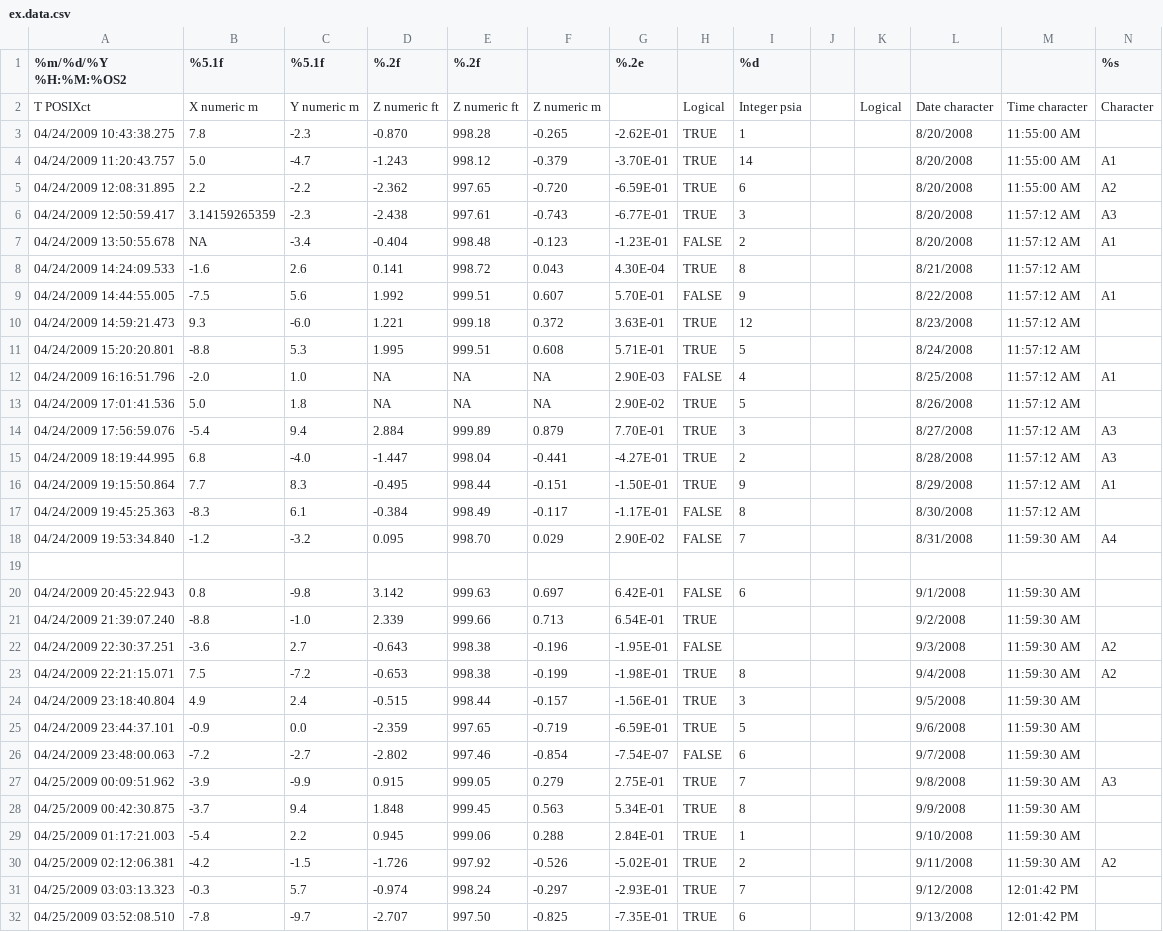
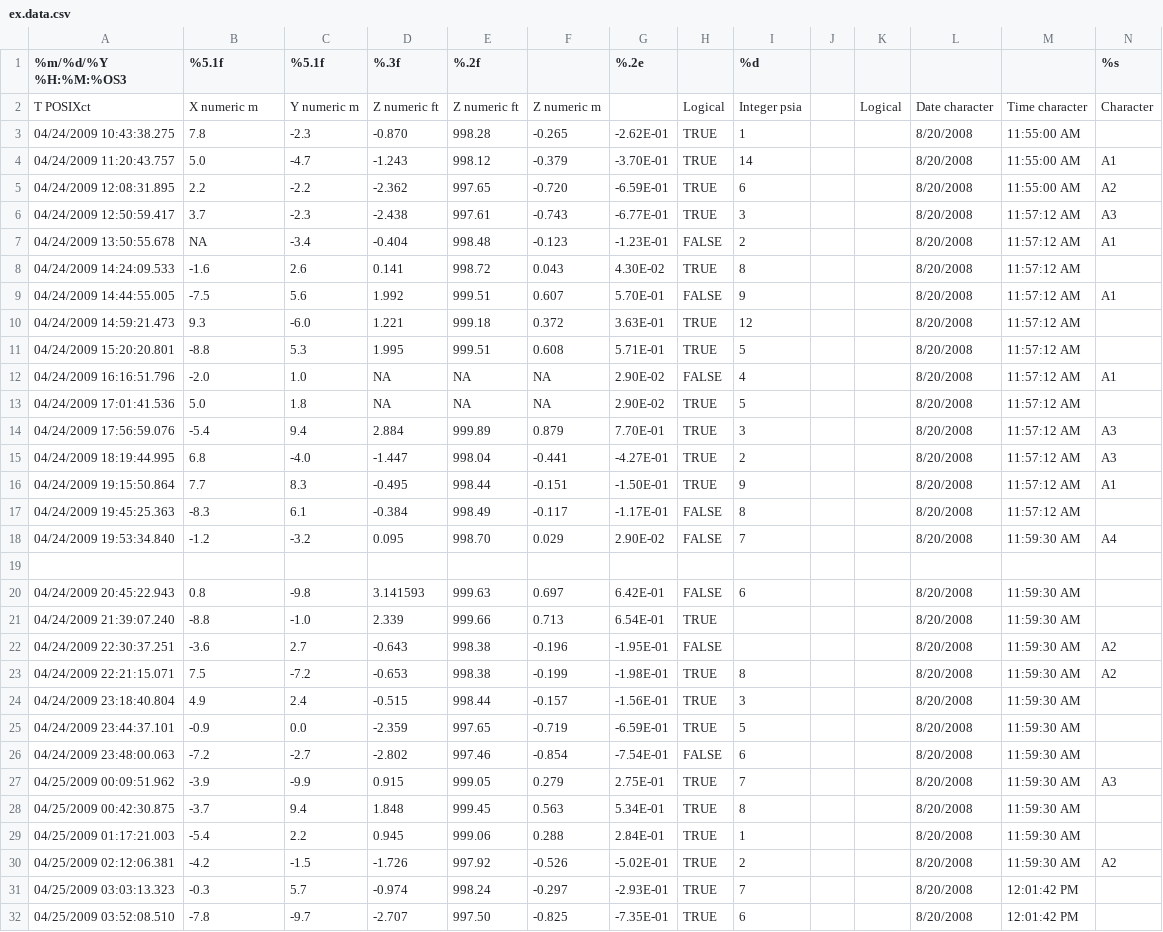
Before and after one commit to USGS-R/RSurvey, a CSV file: inst/extdata/ex.data.csv, drawn as a sheet; only a part is shown; the diff covers the shown part only.

Commit message:
Again...4

```diff
--- a/inst/extdata/ex.data.csv
+++ b/inst/extdata/ex.data.csv
@@ -1,2 +1,2 @@
-%m/%d/%Y %H:%M:%OS2,%5.1f,%5.1f,%.2f,%.2f,,%.2e,,%d,,,,,%s
+%m/%d/%Y %H:%M:%OS3,%5.1f,%5.1f,%.3f,%.2f,,%.2e,,%d,,,,,%s
 T POSIXct,X numeric m,Y numeric m,Z numeric ft,Z numeric ft,Z numeric m,,Logical,Integer psia,,Logical,Date character,Time character,Character
@@ -5,28 +5,28 @@ T POSIXct,X numeric m,Y numeric m,Z numeric ft,Z numeric ft,Z numeric m,,Logical
 04/24/2009 12:08:31.895,2.2,-2.2,-2.362,997.65,-0.720,-6.59E-01,TRUE,6,,,8/20/2008,11:55:00 AM,A2
-04/24/2009 12:50:59.417,3.14159265359,-2.3,-2.438,997.61,-0.743,-6.77E-01,TRUE,3,,,8/20/2008,11:57:12 AM,A3
+04/24/2009 12:50:59.417,3.7,-2.3,-2.438,997.61,-0.743,-6.77E-01,TRUE,3,,,8/20/2008,11:57:12 AM,A3
 04/24/2009 13:50:55.678,NA,-3.4,-0.404,998.48,-0.123,-1.23E-01,FALSE,2,,,8/20/2008,11:57:12 AM,A1
-04/24/2009 14:24:09.533,-1.6,2.6,0.141,998.72,0.043,4.30E-04,TRUE,8,,,8/21/2008,11:57:12 AM
-04/24/2009 14:44:55.005,-7.5,5.6,1.992,999.51,0.607,5.70E-01,FALSE,9,,,8/22/2008,11:57:12 AM,A1
-04/24/2009 14:59:21.473,9.3,-6.0,1.221,999.18,0.372,3.63E-01,TRUE,12,,,8/23/2008,11:57:12 AM
-04/24/2009 15:20:20.801,-8.8,5.3,1.995,999.51,0.608,5.71E-01,TRUE,5,,,8/24/2008,11:57:12 AM
-04/24/2009 16:16:51.796,-2.0,1.0,NA,NA,     NA,2.90E-03,FALSE,4,,,8/25/2008,11:57:12 AM,A1
-04/24/2009 17:01:41.536,5.0,1.8,NA,NA,     NA,2.90E-02,TRUE,5,,,8/26/2008,11:57:12 AM
-04/24/2009 17:56:59.076,-5.4,9.4,2.884,999.89,0.879,7.70E-01,TRUE,3,,,8/27/2008,11:57:12 AM,A3
-04/24/2009 18:19:44.995,6.8,-4.0,-1.447,998.04,-0.441,-4.27E-01,TRUE,2,,,8/28/2008,11:57:12 AM,A3
-04/24/2009 19:15:50.864,7.7,8.3,-0.495,998.44,-0.151,-1.50E-01,TRUE,9,,,8/29/2008,11:57:12 AM,A1
-04/24/2009 19:45:25.363,-8.3,6.1,-0.384,998.49,-0.117,-1.17E-01,FALSE,8,,,8/30/2008,11:57:12 AM
-04/24/2009 19:53:34.840,-1.2,-3.2,0.095,998.70,0.029,2.90E-02,FALSE,7,,,8/31/2008,11:59:30 AM,A4
+04/24/2009 14:24:09.533,-1.6,2.6,0.141,998.72,0.043,4.30E-02,TRUE,8,,,8/20/2008,11:57:12 AM,
+04/24/2009 14:44:55.005,-7.5,5.6,1.992,999.51,0.607,5.70E-01,FALSE,9,,,8/20/2008,11:57:12 AM,A1
+04/24/2009 14:59:21.473,9.3,-6.0,1.221,999.18,0.372,3.63E-01,TRUE,12,,,8/20/2008,11:57:12 AM,
+04/24/2009 15:20:20.801,-8.8,5.3,1.995,999.51,0.608,5.71E-01,TRUE,5,,,8/20/2008,11:57:12 AM,
+04/24/2009 16:16:51.796,-2.0,1.0,NA,NA,     NA,2.90E-02,FALSE,4,,,8/20/2008,11:57:12 AM,A1
+04/24/2009 17:01:41.536,5.0,1.8,NA,NA,     NA,2.90E-02,TRUE,5,,,8/20/2008,11:57:12 AM,
+04/24/2009 17:56:59.076,-5.4,9.4,2.884,999.89,0.879,7.70E-01,TRUE,3,,,8/20/2008,11:57:12 AM,A3
+04/24/2009 18:19:44.995,6.8,-4.0,-1.447,998.04,-0.441,-4.27E-01,TRUE,2,,,8/20/2008,11:57:12 AM,A3
+04/24/2009 19:15:50.864,7.7,8.3,-0.495,998.44,-0.151,-1.50E-01,TRUE,9,,,8/20/2008,11:57:12 AM,A1
+04/24/2009 19:45:25.363,-8.3,6.1,-0.384,998.49,-0.117,-1.17E-01,FALSE,8,,,8/20/2008,11:57:12 AM,
+04/24/2009 19:53:34.840,-1.2,-3.2,0.095,998.70,0.029,2.90E-02,FALSE,7,,,8/20/2008,11:59:30 AM,A4
 ,,,,,,,,,,,,,
-04/24/2009 20:45:22.943,0.8,-9.8,3.142,999.63,0.697,6.42E-01,FALSE,6,,,9/1/2008,11:59:30 AM
-04/24/2009 21:39:07.240,-8.8,-1.0,2.339,999.66,0.713,6.54E-01,TRUE,,,,9/2/2008,11:59:30 AM
-04/24/2009 22:30:37.251,-3.6,2.7,-0.643,998.38,-0.196,-1.95E-01,FALSE,,,,9/3/2008,11:59:30 AM,A2
-04/24/2009 22:21:15.071,7.5,-7.2,-0.653,998.38,-0.199,-1.98E-01,TRUE,8,,,9/4/2008,11:59:30 AM,A2
-04/24/2009 23:18:40.804,4.9,2.4,-0.515,998.44,-0.157,-1.56E-01,TRUE,3,,,9/5/2008,11:59:30 AM
-04/24/2009 23:44:37.101,-0.9,0.0,-2.359,997.65,-0.719,-6.59E-01,TRUE,5,,,9/6/2008,11:59:30 AM
-04/24/2009 23:48:00.063,-7.2,-2.7,-2.802,997.46,-0.854,-7.54E-07,FALSE,6,,,9/7/2008,11:59:30 AM
-04/25/2009 00:09:51.962,-3.9,-9.9,0.915,999.05,0.279,2.75E-01,TRUE,7,,,9/8/2008,11:59:30 AM,A3
-04/25/2009 00:42:30.875,-3.7,9.4,1.848,999.45,0.563,5.34E-01,TRUE,8,,,9/9/2008,11:59:30 AM
-04/25/2009 01:17:21.003,-5.4,2.2,0.945,999.06,0.288,2.84E-01,TRUE,1,,,9/10/2008,11:59:30 AM
-04/25/2009 02:12:06.381,-4.2,-1.5,-1.726,997.92,-0.526,-5.02E-01,TRUE,2,,,9/11/2008,11:59:30 AM,A2
-04/25/2009 03:03:13.323,-0.3,5.7,-0.974,998.24,-0.297,-2.93E-01,TRUE,7,,,9/12/2008,12:01:42 PM
-04/25/2009 03:52:08.510,-7.8,-9.7,-2.707,997.50,-0.825,-7.35E-01,TRUE,6,,,9/13/2008,12:01:42 PM
+04/24/2009 20:45:22.943,0.8,-9.8,3.141593,999.63,0.697,6.42E-01,FALSE,6,,,8/20/2008,11:59:30 AM,
+04/24/2009 21:39:07.240,-8.8,-1.0,2.339,999.66,0.713,6.54E-01,TRUE,,,,8/20/2008,11:59:30 AM,
+04/24/2009 22:30:37.251,-3.6,2.7,-0.643,998.38,-0.196,-1.95E-01,FALSE,,,,8/20/2008,11:59:30 AM,A2
+04/24/2009 22:21:15.071,7.5,-7.2,-0.653,998.38,-0.199,-1.98E-01,TRUE,8,,,8/20/2008,11:59:30 AM,A2
+04/24/2009 23:18:40.804,4.9,2.4,-0.515,998.44,-0.157,-1.56E-01,TRUE,3,,,8/20/2008,11:59:30 AM,
+04/24/2009 23:44:37.101,-0.9,0.0,-2.359,997.65,-0.719,-6.59E-01,TRUE,5,,,8/20/2008,11:59:30 AM,
+04/24/2009 23:48:00.063,-7.2,-2.7,-2.802,997.46,-0.854,-7.54E-01,FALSE,6,,,8/20/2008,11:59:30 AM,
+04/25/2009 00:09:51.962,-3.9,-9.9,0.915,999.05,0.279,2.75E-01,TRUE,7,,,8/20/2008,11:59:30 AM,A3
+04/25/2009 00:42:30.875,-3.7,9.4,1.848,999.45,0.563,5.34E-01,TRUE,8,,,8/20/2008,11:59:30 AM,
+04/25/2009 01:17:21.003,-5.4,2.2,0.945,999.06,0.288,2.84E-01,TRUE,1,,,8/20/2008,11:59:30 AM,
+04/25/2009 02:12:06.381,-4.2,-1.5,-1.726,997.92,-0.526,-5.02E-01,TRUE,2,,,8/20/2008,11:59:30 AM,A2
+04/25/2009 03:03:13.323,-0.3,5.7,-0.974,998.24,-0.297,-2.93E-01,TRUE,7,,,8/20/2008,12:01:42 PM,
+04/25/2009 03:52:08.510,-7.8,-9.7,-2.707,997.50,-0.825,-7.35E-01,TRUE,6,,,8/20/2008,12:01:42 PM,
```
Also changed, not shown: 21 edited cells elsewhere in this file.
